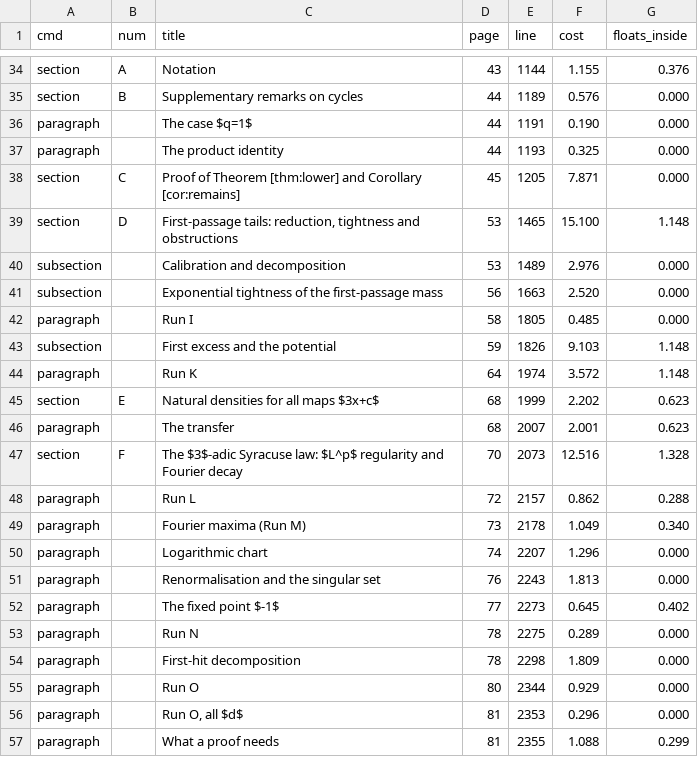
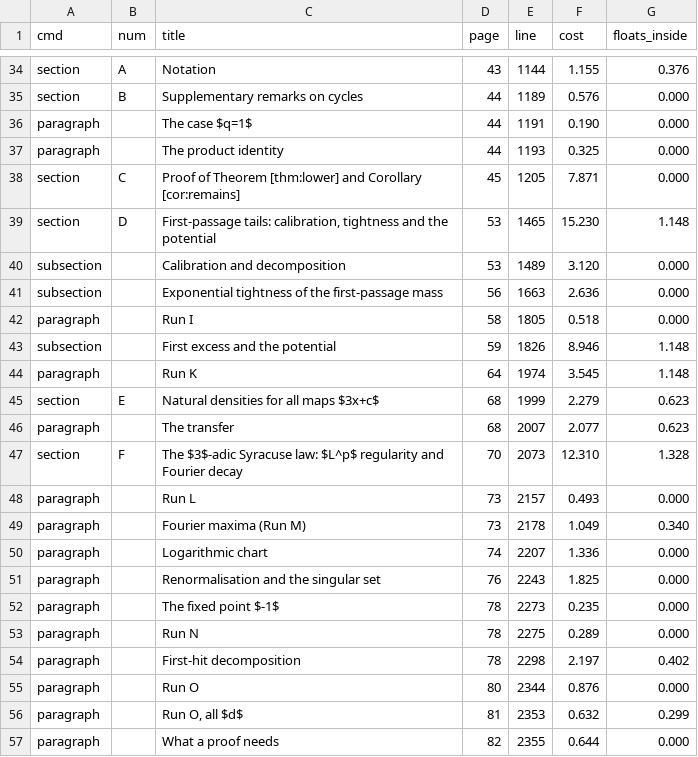
Before and after one commit to Sultanow/collatz, a CSV file: 07 Basins of Attraction/docs/research/inventory/sections.csv, drawn as a sheet; only a part is shown, gaps mark what is left out; the diff covers the shown part only.

Commit message:
paper v4q: consistency pass, Tao's equation numbers and preprint status (roadmap D4)
- Tao cited throughout with the numbering of the published version ((1.19) no-hit bound,
  (1.20) stabilisation; two citations used the arXiv numbering); all pinpoint citations checked
- bibliography: Tao entry notes the numerical slip in Section 6 of the published version
  (L. Mazur on Tao's blog, July 2026) and the corrected arXiv version 7, statements unchanged;
  Allikvere version 2; current ProofAtlas link for Mazur; status of all preprints checked
- Appendix D title after D2; contribution rows on the Syracuse law and the Lean core
- ROADMAP: D4 done; CHANGES v4q; D1 inventory regenerated; 85 pages

```diff
--- a/07 Basins of Attraction/docs/research/inventory/sections.csv
+++ b/07 Basins of Attraction/docs/research/inventory/sections.csv
@@ -38,20 +38,20 @@ paragraph,,The product identity,44,1193,0.325,0.000
 section,C,Proof of Theorem [thm:lower] and Corollary [cor:remains],45,1205,7.871,0.000
-section,D,"First-passage tails: reduction, tightness and obstructions",53,1465,15.100,1.148
-subsection,,Calibration and decomposition,53,1489,2.976,0.000
-subsection,,Exponential tightness of the first-passage mass,56,1663,2.520,0.000
-paragraph,,Run I,58,1805,0.485,0.000
-subsection,,First excess and the potential,59,1826,9.103,1.148
-paragraph,,Run K,64,1974,3.572,1.148
-section,E,Natural densities for all maps $3x+c$,68,1999,2.202,0.623
-paragraph,,The transfer,68,2007,2.001,0.623
-section,F,The $3$-adic Syracuse law: $L^p$ regularity and Fourier decay,70,2073,12.516,1.328
-paragraph,,Run L,72,2157,0.862,0.288
+section,D,"First-passage tails: calibration, tightness and the potential",53,1465,15.230,1.148
+subsection,,Calibration and decomposition,53,1489,3.120,0.000
+subsection,,Exponential tightness of the first-passage mass,56,1663,2.636,0.000
+paragraph,,Run I,58,1805,0.518,0.000
+subsection,,First excess and the potential,59,1826,8.946,1.148
+paragraph,,Run K,64,1974,3.545,1.148
+section,E,Natural densities for all maps $3x+c$,68,1999,2.279,0.623
+paragraph,,The transfer,68,2007,2.077,0.623
+section,F,The $3$-adic Syracuse law: $L^p$ regularity and Fourier decay,70,2073,12.310,1.328
+paragraph,,Run L,73,2157,0.493,0.000
 paragraph,,Fourier maxima (Run M),73,2178,1.049,0.340
-paragraph,,Logarithmic chart,74,2207,1.296,0.000
-paragraph,,Renormalisation and the singular set,76,2243,1.813,0.000
-paragraph,,The fixed point $-1$,77,2273,0.645,0.402
+paragraph,,Logarithmic chart,74,2207,1.336,0.000
+paragraph,,Renormalisation and the singular set,76,2243,1.825,0.000
+paragraph,,The fixed point $-1$,78,2273,0.235,0.000
 paragraph,,Run N,78,2275,0.289,0.000
-paragraph,,First-hit decomposition,78,2298,1.809,0.000
-paragraph,,Run O,80,2344,0.929,0.000
-paragraph,,"Run O, all $d$",81,2353,0.296,0.000
-paragraph,,What a proof needs,81,2355,1.088,0.299
+paragraph,,First-hit decomposition,78,2298,2.197,0.402
+paragraph,,Run O,80,2344,0.876,0.000
+paragraph,,"Run O, all $d$",81,2353,0.632,0.299
+paragraph,,What a proof needs,82,2355,0.644,0.000
```
Also changed, not shown: 8 edited cells elsewhere in this file, 07 Basins of Attraction/docs/research/inventory/floats.csv, 07 Basins of Attraction/docs/research/inventory/inventory.csv, 6 other files.
